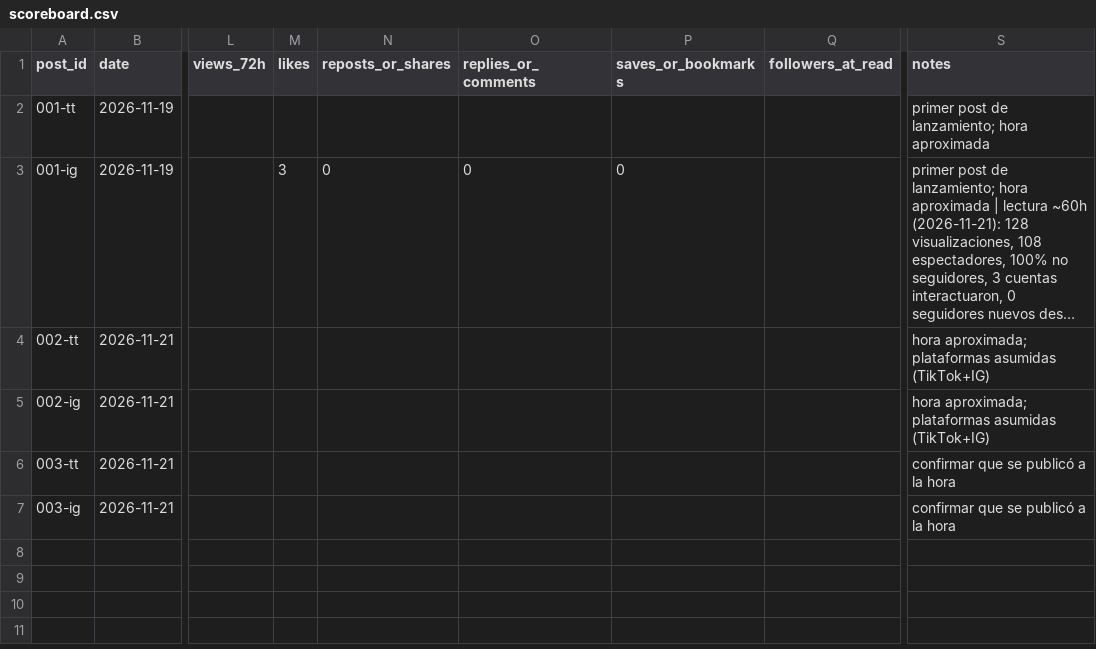
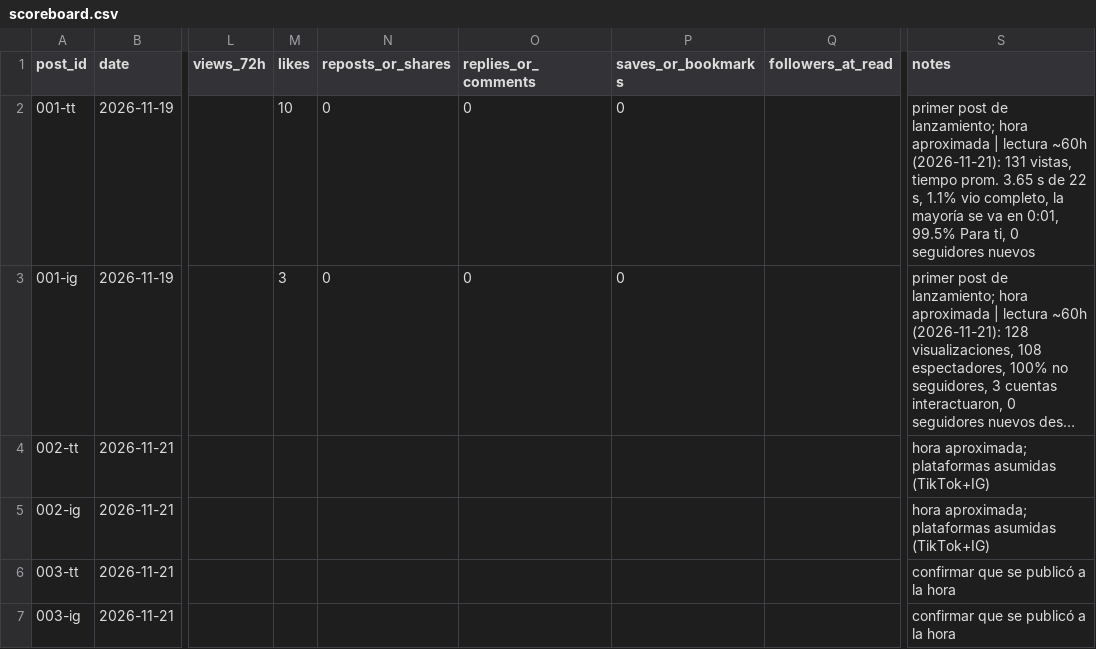
Before and after one commit to marquiusflo-svg/Editor-IA-Pro, a CSV file: pagina/scoreboard.csv, drawn as a sheet; only a part is shown, gaps mark what is left out; long unchanged cells end in …; the diff names each change by its address in the sheet, - before the commit and + after, or states it on an @@ line.

```diff
--- a/pagina/scoreboard.csv
+++ b/pagina/scoreboard.csv
-M2 (likes): (empty)
+M2 (likes): 10
-N2 (reposts_or_shares): (empty)
+N2 (reposts_or_shares): 0
-O2 (replies_or_comments): (empty)
+O2 (replies_or_comments): 0
-P2 (saves_or_bookmarks): (empty)
+P2 (saves_or_bookmarks): 0
-S2 (notes): …hora aproximada
+S2 (notes): …hora aproximada | lectura ~60h (2026-11-21): 131 vistas, tiempo prom. 3.65 s de 22 s, 1.1% vio completo, la mayoría se va en 0:01, 99.5% Para ti, 0 seguidores nuevos
```
Also changed, not shown: 2 other files.
